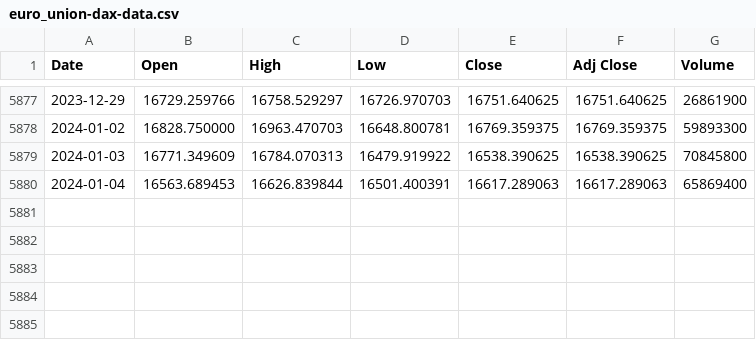
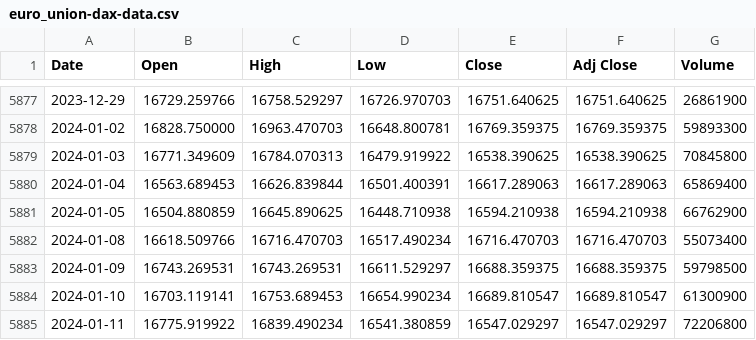
Before and after one commit to jameslaurence82/AppliedDataAnalyticsProject, a CSV file: euro_union-dax-data.csv, drawn as a sheet; only a part is shown, gaps mark what is left out.

```diff
--- a/euro_union-dax-data.csv
+++ b/euro_union-dax-data.csv
@@ -5880 +5880,6 @@
 "2024-01-04","16563.689453","16626.839844","16501.400391","16617.289063","16617.289063","65869400"
+"2024-01-05","16504.880859","16645.890625","16448.710938","16594.210938","16594.210938","66762900"
+"2024-01-08","16618.509766","16716.470703","16517.490234","16716.470703","16716.470703","55073400"
+"2024-01-09","16743.269531","16743.269531","16611.529297","16688.359375","16688.359375","59798500"
+"2024-01-10","16703.119141","16753.689453","16654.990234","16689.810547","16689.810547","61300900"
+"2024-01-11","16775.919922","16839.490234","16541.380859","16547.029297","16547.029297","72206800"
```
Also changed, not shown: france_stock_market_index.csv, standard_poor_500_index.csv, 2 other files.
